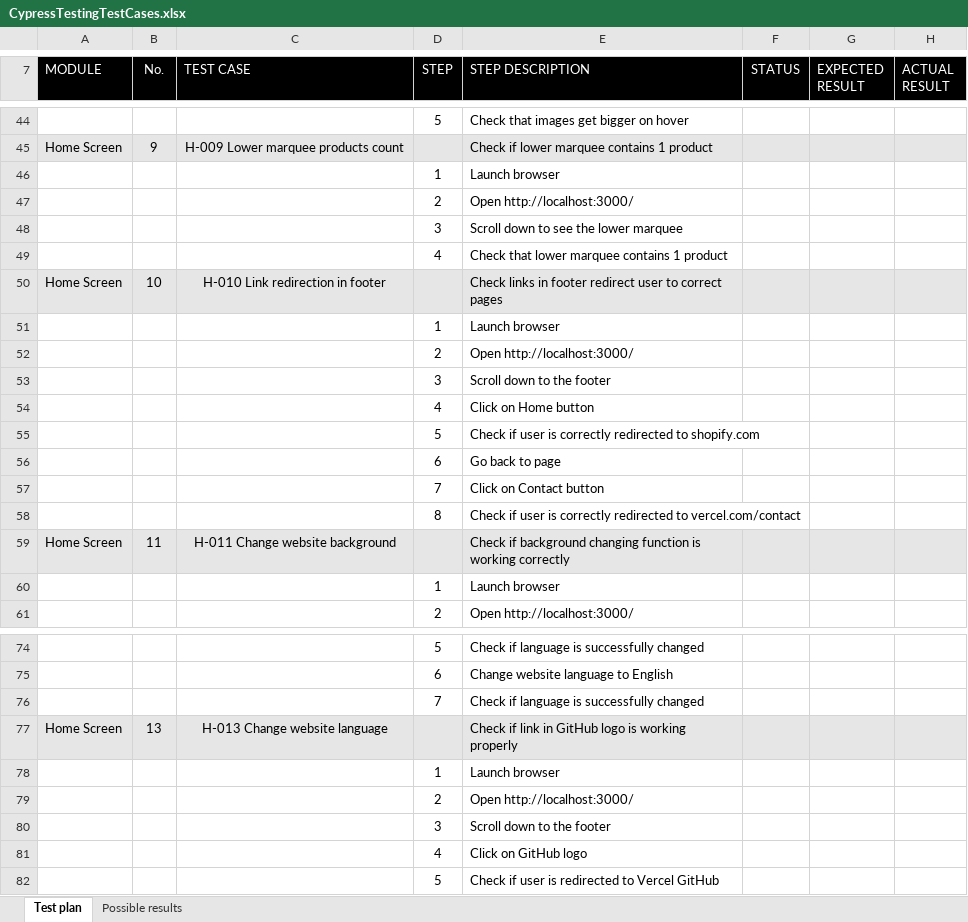
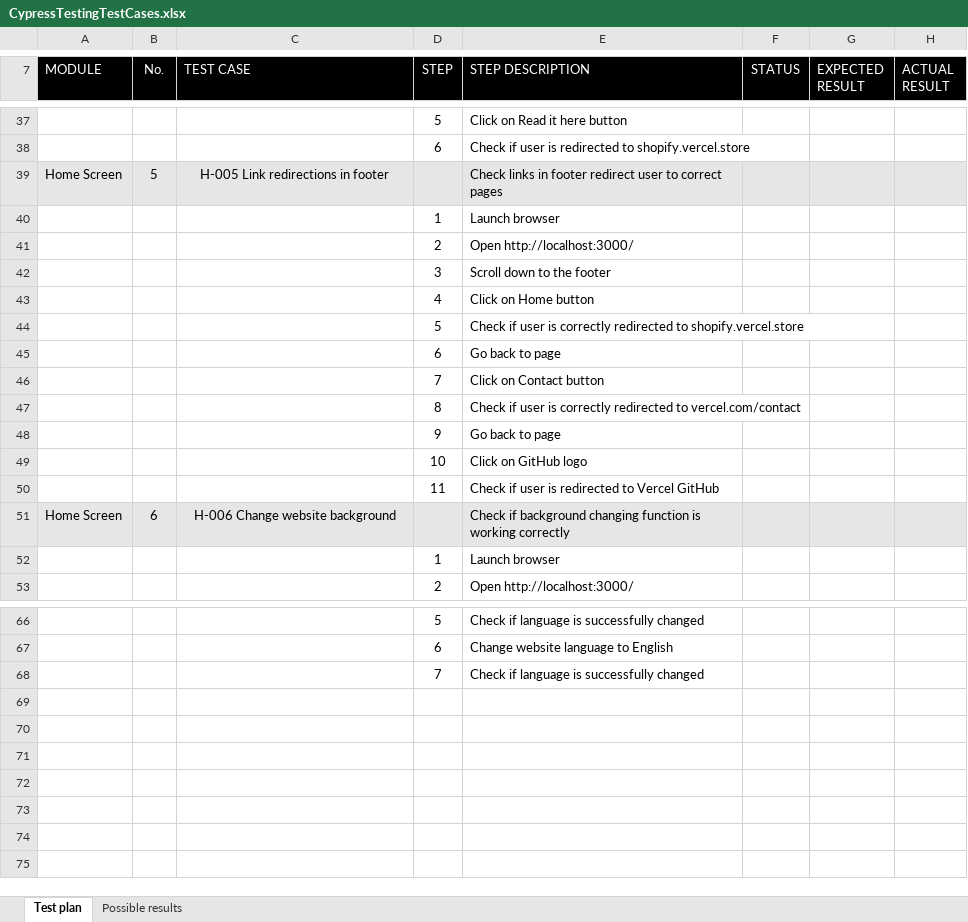
Before and after one commit to AdrianBoros1409/Shopify-Cypress-Test, an Excel workbook: CypressTestingTestCases.xlsx, sheet Test plan, drawn as a sheet; only a part is shown, gaps mark what is left out; values as stored, in another font and other column widths than the file's, no borders; conditional formats not drawn; removed rows and columns are numbered as before the commit, all else as after; the diff covers the shown part only; the diff names each change by its address in the sheet, - before the commit and + after, or states it on an @@ line.

Commit message:
Home page UI tests done

```diff
--- a/CypressTestingTestCases.xlsx (sheet Test plan)
+++ b/CypressTestingTestCases.xlsx (sheet Test plan)
-E37 (STEP DESCRIPTION): Check that images get bigger on hover
+E37 (STEP DESCRIPTION): Click on Read it here button
-row 45: Home Screen | 9 | H-009 Lower marquee products count |  | Check if lower marquee contains 1 product
-row 46:  |  |  | 1 | Launch browser
-row 47:  |  |  | 2 | Open http://localhost:3000/
-row 48:  |  |  | 3 | Scroll down to see the lower marquee
-row 49:  |  |  | 4 | Check that lower marquee contains 1 product
+row 38:  |  |  | 6 | Check if user is redirected to shopify.vercel.store
-B39 (No.): 10
+B39 (No.): 5
-C39 (TEST CASE): H-010 Link redirection in footer
+C39 (TEST CASE): H-005 Link redirections in footer
-E44 (STEP DESCRIPTION): …redirected to shopify.com
+E44 (STEP DESCRIPTION): …redirected to shopify.vercel.store
+row 48:  |  |  | 9 | Go back to page
+row 49:  |  |  | 10 | Click on GitHub logo
+row 50:  |  |  | 11 | Check if user is redirected to Vercel GitHub
-B51 (No.): 11
+B51 (No.): 6
-C51 (TEST CASE): H-011 Change website background
+C51 (TEST CASE): H-006 Change website background
-row 77: Home Screen | 13 | H-013 Change website language |  | Check if link in GitHub logo is working properly
-row 78:  |  |  | 1 | Launch browser
-row 79:  |  |  | 2 | Open http://localhost:3000/
-row 80:  |  |  | 3 | Scroll down to the footer
-row 81:  |  |  | 4 | Click on GitHub logo
-row 82:  |  |  | 5 | Check if user is redirected to Vercel GitHub
```
Also changed, not shown: 14 added rows, 21 removed rows and 12 edited cells elsewhere in this sheet, 10 other files.
